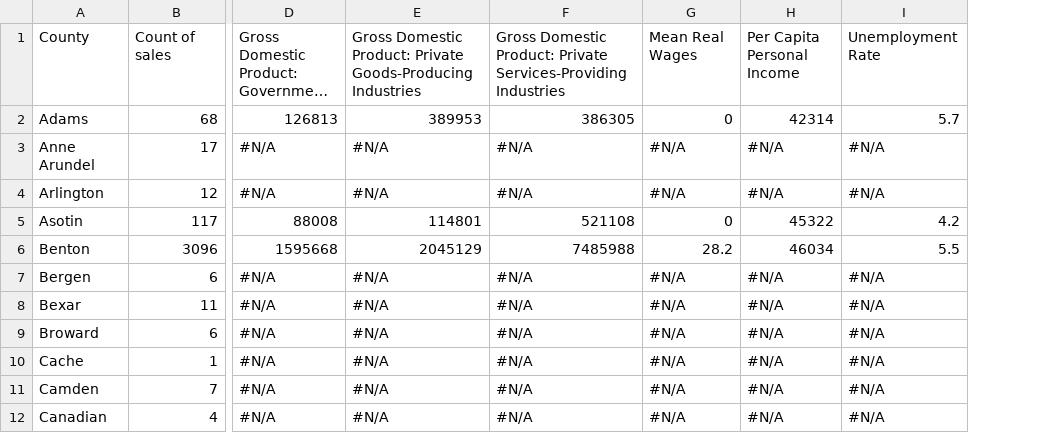
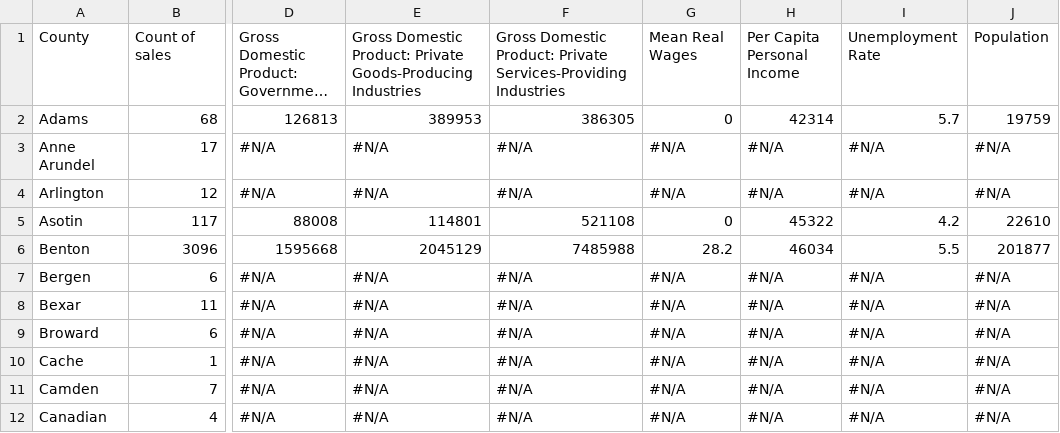
Before and after one commit to chavi-g/DATA-557-Final-Project, a CSV file: Hypothesis 3/final_data_3.csv, drawn as a sheet; only a part is shown, gaps mark what is left out; long unchanged cells end in …; the diff names each change by its address in the sheet, - before the commit and + after, or states it on an @@ line.

Commit message:
added population

```diff
--- a/Hypothesis 3/final_data_3.csv
+++ b/Hypothesis 3/final_data_3.csv
+column J, rows 1-12: Population | 19759 | #N/A | #N/A | 22610 | 201877 | #N/A | #N/A | #N/A | #N/A | #N/A | #N/A
```
